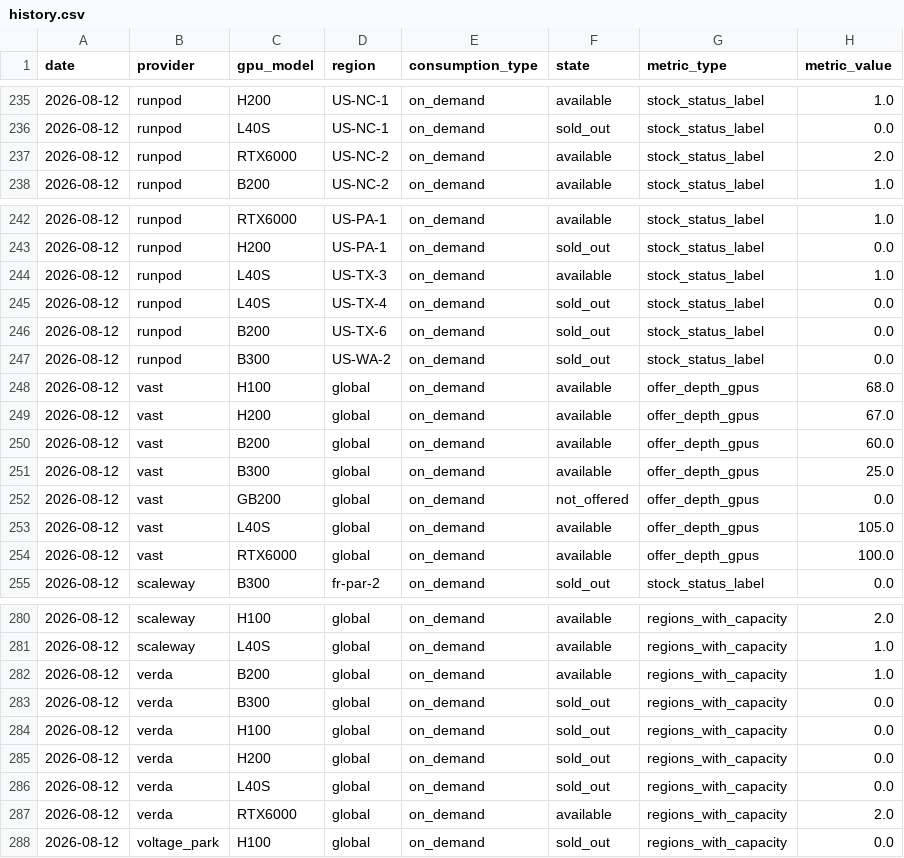
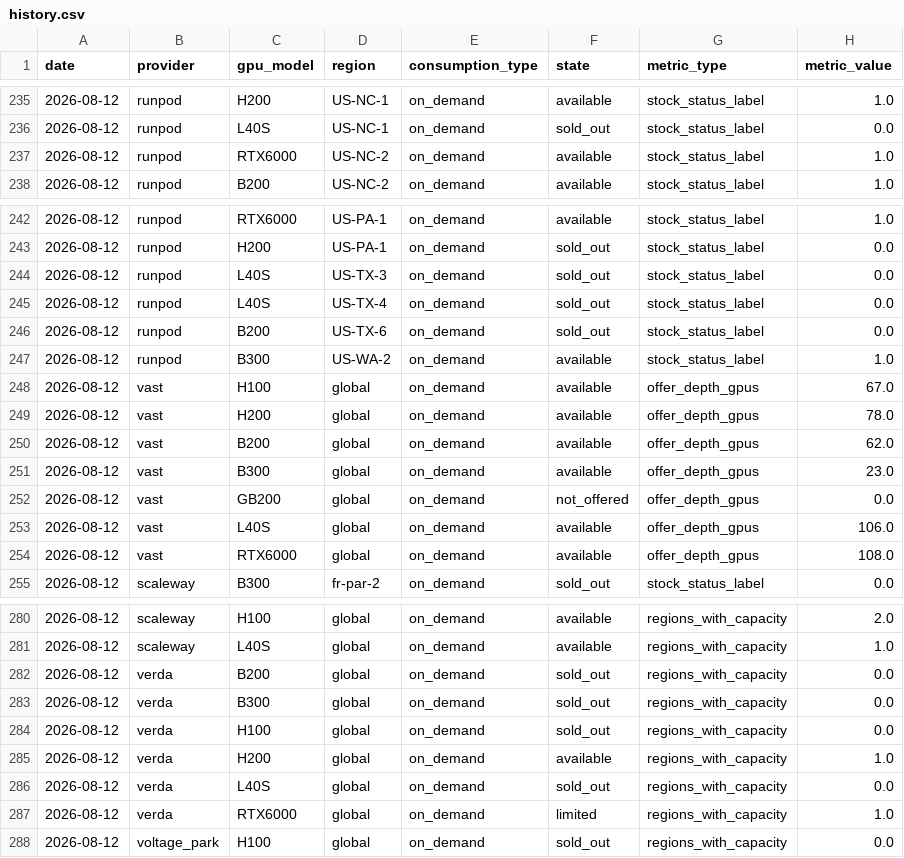
Before and after one commit to koen-nebius/price-monitor, a CSV file: capacity/store/history.csv, drawn as a sheet; only a part is shown, gaps mark what is left out; the diff covers the shown part only.

```diff
--- a/capacity/store/history.csv
+++ b/capacity/store/history.csv
@@ -236,3 +236,3 @@ date,provider,gpu_model,region,consumption_type,state,metric_type,metric_value
 2026-08-12,runpod,L40S,US-NC-1,on_demand,sold_out,stock_status_label,0.0
-2026-08-12,runpod,RTX6000,US-NC-2,on_demand,available,stock_status_label,2.0
+2026-08-12,runpod,RTX6000,US-NC-2,on_demand,available,stock_status_label,1.0
 2026-08-12,runpod,B200,US-NC-2,on_demand,available,stock_status_label,1.0
@@ -243,13 +243,13 @@ date,provider,gpu_model,region,consumption_type,state,metric_type,metric_value
 2026-08-12,runpod,H200,US-PA-1,on_demand,sold_out,stock_status_label,0.0
-2026-08-12,runpod,L40S,US-TX-3,on_demand,available,stock_status_label,1.0
+2026-08-12,runpod,L40S,US-TX-3,on_demand,sold_out,stock_status_label,0.0
 2026-08-12,runpod,L40S,US-TX-4,on_demand,sold_out,stock_status_label,0.0
 2026-08-12,runpod,B200,US-TX-6,on_demand,sold_out,stock_status_label,0.0
-2026-08-12,runpod,B300,US-WA-2,on_demand,sold_out,stock_status_label,0.0
-2026-08-12,vast,H100,global,on_demand,available,offer_depth_gpus,68.0
-2026-08-12,vast,H200,global,on_demand,available,offer_depth_gpus,67.0
-2026-08-12,vast,B200,global,on_demand,available,offer_depth_gpus,60.0
-2026-08-12,vast,B300,global,on_demand,available,offer_depth_gpus,25.0
+2026-08-12,runpod,B300,US-WA-2,on_demand,available,stock_status_label,1.0
+2026-08-12,vast,H100,global,on_demand,available,offer_depth_gpus,67.0
+2026-08-12,vast,H200,global,on_demand,available,offer_depth_gpus,78.0
+2026-08-12,vast,B200,global,on_demand,available,offer_depth_gpus,62.0
+2026-08-12,vast,B300,global,on_demand,available,offer_depth_gpus,23.0
 2026-08-12,vast,GB200,global,on_demand,not_offered,offer_depth_gpus,0.0
-2026-08-12,vast,L40S,global,on_demand,available,offer_depth_gpus,105.0
-2026-08-12,vast,RTX6000,global,on_demand,available,offer_depth_gpus,100.0
+2026-08-12,vast,L40S,global,on_demand,available,offer_depth_gpus,106.0
+2026-08-12,vast,RTX6000,global,on_demand,available,offer_depth_gpus,108.0
 2026-08-12,scaleway,B300,fr-par-2,on_demand,sold_out,stock_status_label,0.0
@@ -281,8 +281,8 @@ date,provider,gpu_model,region,consumption_type,state,metric_type,metric_value
 2026-08-12,scaleway,L40S,global,on_demand,available,regions_with_capacity,1.0
-2026-08-12,verda,B200,global,on_demand,available,regions_with_capacity,1.0
+2026-08-12,verda,B200,global,on_demand,sold_out,regions_with_capacity,0.0
 2026-08-12,verda,B300,global,on_demand,sold_out,regions_with_capacity,0.0
 2026-08-12,verda,H100,global,on_demand,sold_out,regions_with_capacity,0.0
-2026-08-12,verda,H200,global,on_demand,sold_out,regions_with_capacity,0.0
+2026-08-12,verda,H200,global,on_demand,available,regions_with_capacity,1.0
 2026-08-12,verda,L40S,global,on_demand,sold_out,regions_with_capacity,0.0
-2026-08-12,verda,RTX6000,global,on_demand,available,regions_with_capacity,2.0
+2026-08-12,verda,RTX6000,global,on_demand,limited,regions_with_capacity,1.0
 2026-08-12,voltage_park,H100,global,on_demand,sold_out,regions_with_capacity,0.0
```
Also changed, not shown: 2 added rows, 4 removed rows, 5 moved rows and 30 edited cells elsewhere in this file, 6 other files.
